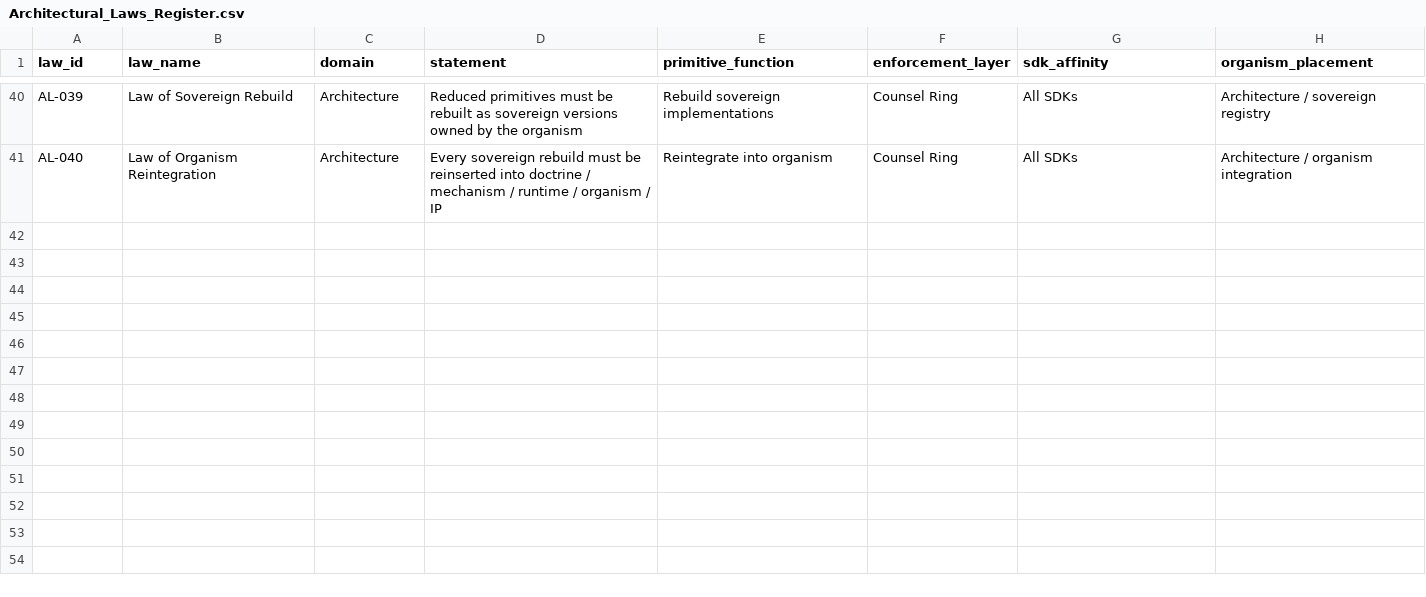
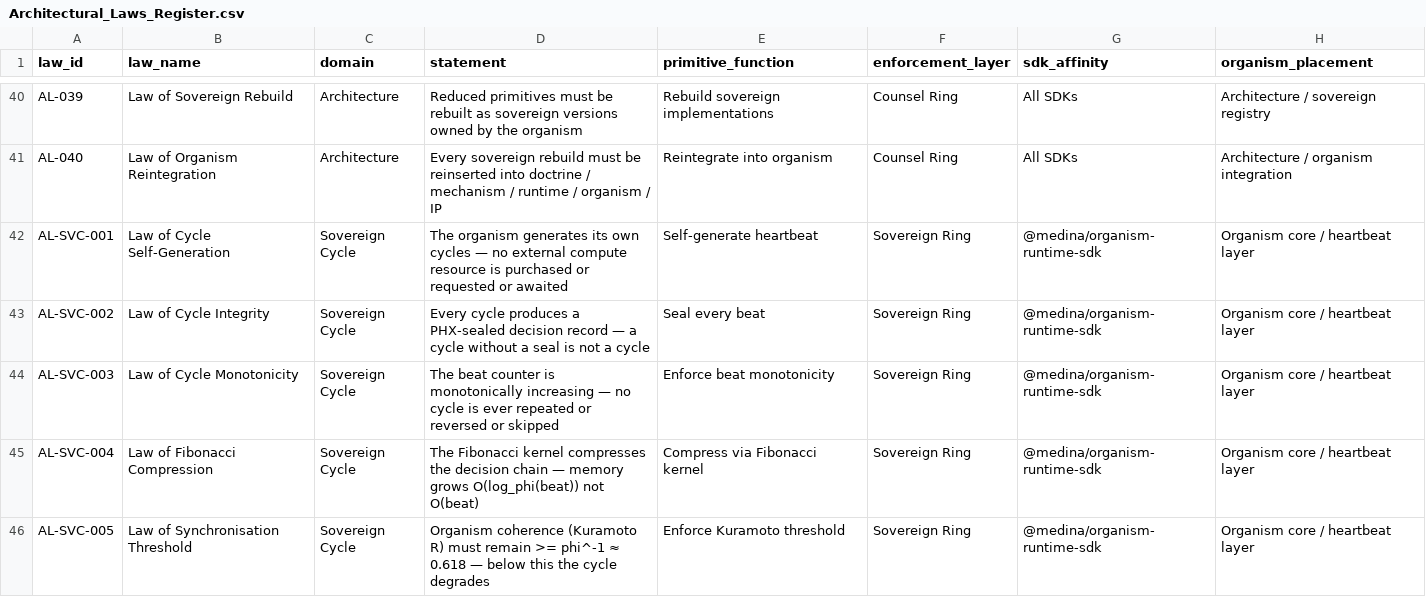
Before and after one commit to ItsNotAILABS/Enterprise-OS-intelligence, a CSV file: Architectural_Laws_Register.csv, drawn as a sheet; only a part is shown, gaps mark what is left out; the diff names each change by its address in the sheet, - before the commit and + after, or states it on an @@ line.

```diff
--- a/Architectural_Laws_Register.csv
+++ b/Architectural_Laws_Register.csv
+row 42: AL-SVC-001 | Law of Cycle Self-Generation | Sovereign Cycle | The organism generates its own cycles — no external compute resource is purchased or requested or awaited | Self-generate heartbeat | Sovereign Ring | @medina/organism-runtime-sdk | Organism core / heartbeat layer
+row 43: AL-SVC-002 | Law of Cycle Integrity | Sovereign Cycle | Every cycle produces a PHX-sealed decision record — a cycle without a seal is not a cycle | Seal every beat | Sovereign Ring | @medina/organism-runtime-sdk | Organism core / heartbeat layer
+row 44: AL-SVC-003 | Law of Cycle Monotonicity | Sovereign Cycle | The beat counter is monotonically increasing — no cycle is ever repeated or reversed or skipped | Enforce beat monotonicity | Sovereign Ring | @medina/organism-runtime-sdk | Organism core / heartbeat layer
+row 45: AL-SVC-004 | Law of Fibonacci Compression | Sovereign Cycle | The Fibonacci kernel compresses the decision chain — memory grows O(log_phi(beat)) not O(beat) | Compress via Fibonacci kernel | Sovereign Ring | @medina/organism-runtime-sdk | Organism core / heartbeat layer
+row 46: AL-SVC-005 | Law of Synchronisation Threshold | Sovereign Cycle | Organism coherence (Kuramoto R) must remain >= phi^-1 ≈ 0.618 — below this the cycle degrades | Enforce Kuramoto threshold | Sovereign Ring | @medina/organism-runtime-sdk | Organism core / heartbeat layer
```
Also changed, not shown: AI_Protocols_Register.csv, 8 other files.
